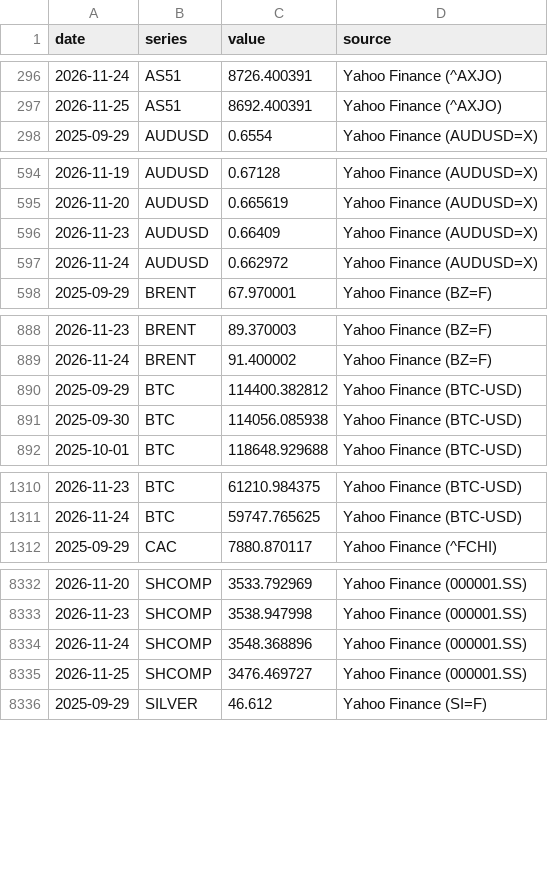
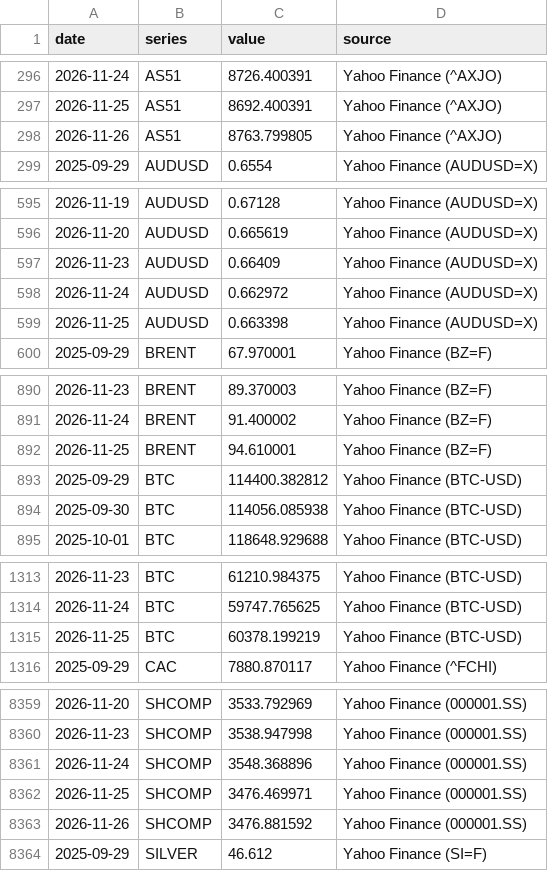
Before and after one commit to LOJUX/Markets-Dashboard, a CSV file: data/history.csv, drawn as a sheet; only a part is shown, gaps mark what is left out; the diff covers the shown part only.

```diff
--- a/data/history.csv
+++ b/data/history.csv
@@ -297,2 +297,3 @@ date,series,value,source
 2026-11-25,AS51,8692.400391,Yahoo Finance (^AXJO)
+2026-11-26,AS51,8763.799805,Yahoo Finance (^AXJO)
 2025-09-29,AUDUSD,0.6554,Yahoo Finance (AUDUSD=X)
@@ -597,2 +598,3 @@ date,series,value,source
 2026-11-24,AUDUSD,0.662972,Yahoo Finance (AUDUSD=X)
+2026-11-25,AUDUSD,0.663398,Yahoo Finance (AUDUSD=X)
 2025-09-29,BRENT,67.970001,Yahoo Finance (BZ=F)
@@ -889,2 +891,3 @@ date,series,value,source
 2026-11-24,BRENT,91.400002,Yahoo Finance (BZ=F)
+2026-11-25,BRENT,94.610001,Yahoo Finance (BZ=F)
 2025-09-29,BTC,114400.382812,Yahoo Finance (BTC-USD)
@@ -1311,2 +1314,3 @@ date,series,value,source
 2026-11-24,BTC,59747.765625,Yahoo Finance (BTC-USD)
+2026-11-25,BTC,60378.199219,Yahoo Finance (BTC-USD)
 2025-09-29,CAC,7880.870117,Yahoo Finance (^FCHI)
@@ -8334,3 +8361,4 @@ date,series,value,source
 2026-11-24,SHCOMP,3548.368896,Yahoo Finance (000001.SS)
-2026-11-25,SHCOMP,3476.469727,Yahoo Finance (000001.SS)
+2026-11-25,SHCOMP,3476.469971,Yahoo Finance (000001.SS)
+2026-11-26,SHCOMP,3476.881592,Yahoo Finance (000001.SS)
 2025-09-29,SILVER,46.612,Yahoo Finance (SI=F)
```
Also changed, not shown: 39 added rows elsewhere in this file, 1 other file.
